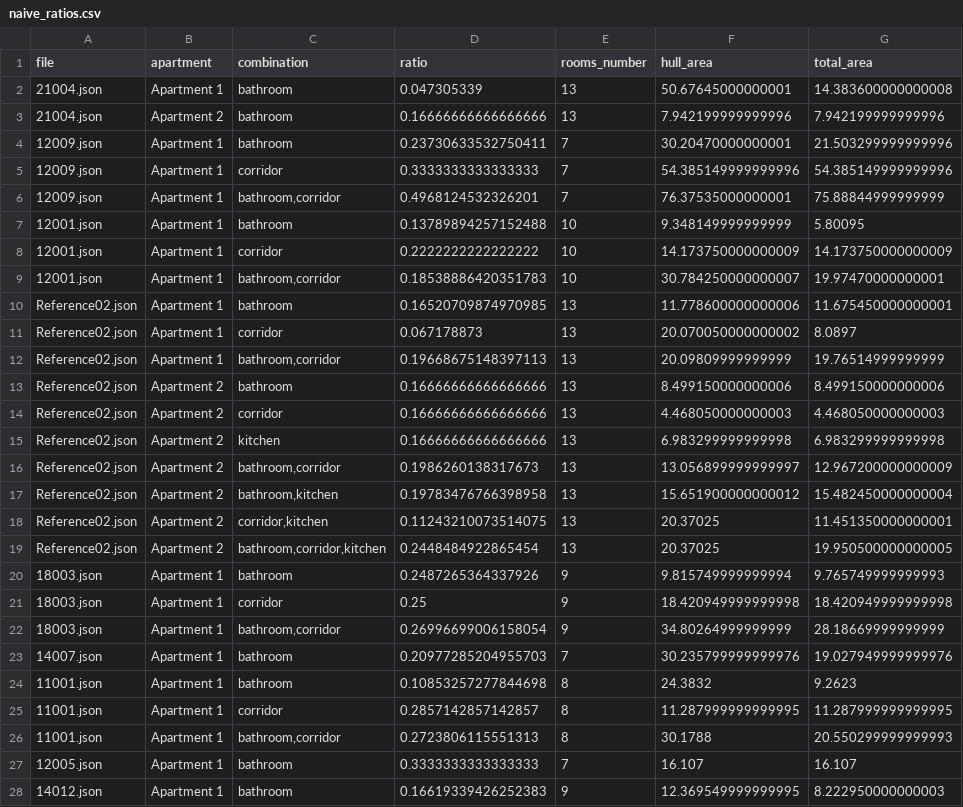
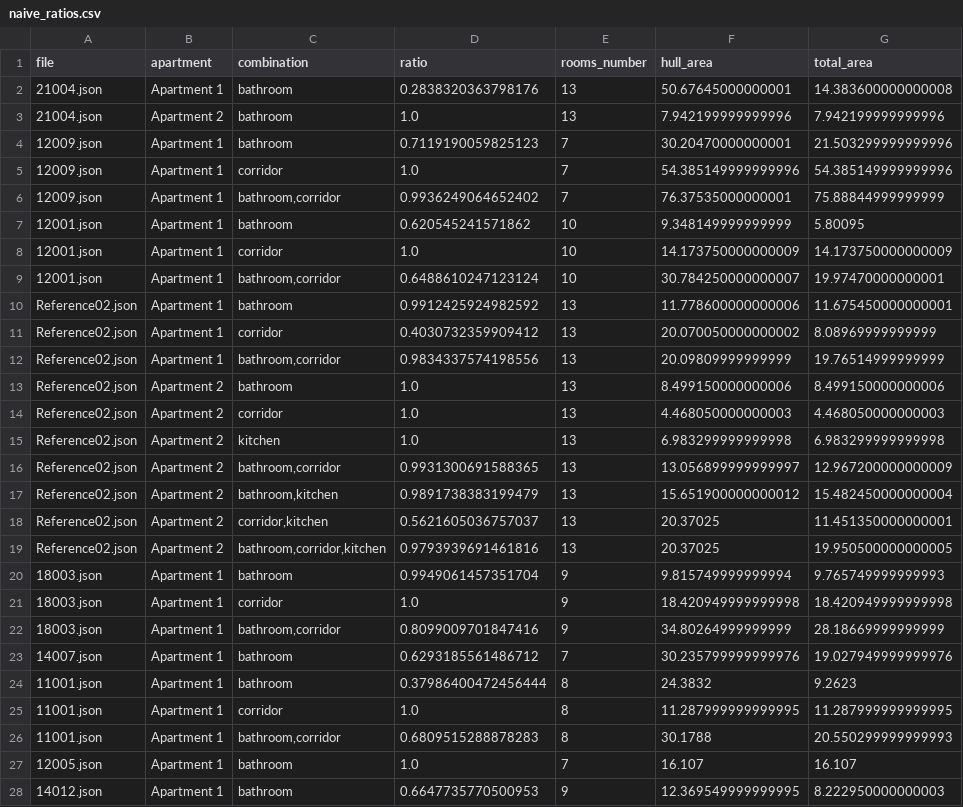
Before and after one commit to kempcao/2025-AEC-Hackathon, a CSV file: results/naive_ratios.csv, drawn as a sheet; only a part is shown; the diff covers the shown part only.

```diff
--- a/results/naive_ratios.csv
+++ b/results/naive_ratios.csv
@@ -1,28 +1,28 @@
 file,apartment,combination,ratio,rooms_number,hull_area,total_area
-21004.json,Apartment 1,bathroom,0.047305339,13,50.67645000000001,14.383600000000008
-21004.json,Apartment 2,bathroom,0.16666666666666666,13,7.942199999999996,7.942199999999996
-12009.json,Apartment 1,bathroom,0.23730633532750411,7,30.20470000000001,21.503299999999996
-12009.json,Apartment 1,corridor,0.3333333333333333,7,54.385149999999996,54.385149999999996
-12009.json,Apartment 1,"bathroom,corridor",0.4968124532326201,7,76.37535000000001,75.88844999999999
-12001.json,Apartment 1,bathroom,0.13789894257152488,10,9.348149999999999,5.80095
-12001.json,Apartment 1,corridor,0.2222222222222222,10,14.173750000000009,14.173750000000009
-12001.json,Apartment 1,"bathroom,corridor",0.18538886420351783,10,30.784250000000007,19.97470000000001
-Reference02.json,Apartment 1,bathroom,0.16520709874970985,13,11.778600000000006,11.675450000000001
-Reference02.json,Apartment 1,corridor,0.067178873,13,20.070050000000002,8.0897
-Reference02.json,Apartment 1,"bathroom,corridor",0.19668675148397113,13,20.09809999999999,19.76514999999999
-Reference02.json,Apartment 2,bathroom,0.16666666666666666,13,8.499150000000006,8.499150000000006
-Reference02.json,Apartment 2,corridor,0.16666666666666666,13,4.468050000000003,4.468050000000003
-Reference02.json,Apartment 2,kitchen,0.16666666666666666,13,6.983299999999998,6.983299999999998
-Reference02.json,Apartment 2,"bathroom,corridor",0.1986260138317673,13,13.056899999999997,12.967200000000009
-Reference02.json,Apartment 2,"bathroom,kitchen",0.19783476766398958,13,15.651900000000012,15.482450000000004
-Reference02.json,Apartment 2,"corridor,kitchen",0.11243210073514075,13,20.37025,11.451350000000001
-Reference02.json,Apartment 2,"bathroom,corridor,kitchen",0.2448484922865454,13,20.37025,19.950500000000005
-18003.json,Apartment 1,bathroom,0.2487265364337926,9,9.815749999999994,9.765749999999993
-18003.json,Apartment 1,corridor,0.25,9,18.420949999999998,18.420949999999998
-18003.json,Apartment 1,"bathroom,corridor",0.26996699006158054,9,34.80264999999999,28.18669999999999
-14007.json,Apartment 1,bathroom,0.20977285204955703,7,30.235799999999976,19.027949999999976
-11001.json,Apartment 1,bathroom,0.10853257277844698,8,24.3832,9.2623
-11001.json,Apartment 1,corridor,0.2857142857142857,8,11.287999999999995,11.287999999999995
-11001.json,Apartment 1,"bathroom,corridor",0.2723806115551313,8,30.1788,20.550299999999993
-12005.json,Apartment 1,bathroom,0.3333333333333333,7,16.107,16.107
-14012.json,Apartment 1,bathroom,0.16619339426252383,9,12.369549999999995,8.222950000000003
+21004.json,Apartment 1,bathroom,0.2838320363798176,13,50.67645000000001,14.383600000000008
+21004.json,Apartment 2,bathroom,1.0,13,7.942199999999996,7.942199999999996
+12009.json,Apartment 1,bathroom,0.7119190059825123,7,30.20470000000001,21.503299999999996
+12009.json,Apartment 1,corridor,1.0,7,54.385149999999996,54.385149999999996
+12009.json,Apartment 1,"bathroom,corridor",0.9936249064652402,7,76.37535000000001,75.88844999999999
+12001.json,Apartment 1,bathroom,0.620545241571862,10,9.348149999999999,5.80095
+12001.json,Apartment 1,corridor,1.0,10,14.173750000000009,14.173750000000009
+12001.json,Apartment 1,"bathroom,corridor",0.6488610247123124,10,30.784250000000007,19.97470000000001
+Reference02.json,Apartment 1,bathroom,0.9912425924982592,13,11.778600000000006,11.675450000000001
+Reference02.json,Apartment 1,corridor,0.4030732359909412,13,20.070050000000002,8.08969999999999
+Reference02.json,Apartment 1,"bathroom,corridor",0.9834337574198556,13,20.09809999999999,19.76514999999999
+Reference02.json,Apartment 2,bathroom,1.0,13,8.499150000000006,8.499150000000006
+Reference02.json,Apartment 2,corridor,1.0,13,4.468050000000003,4.468050000000003
+Reference02.json,Apartment 2,kitchen,1.0,13,6.983299999999998,6.983299999999998
+Reference02.json,Apartment 2,"bathroom,corridor",0.9931300691588365,13,13.056899999999997,12.967200000000009
+Reference02.json,Apartment 2,"bathroom,kitchen",0.9891738383199479,13,15.651900000000012,15.482450000000004
+Reference02.json,Apartment 2,"corridor,kitchen",0.5621605036757037,13,20.37025,11.451350000000001
+Reference02.json,Apartment 2,"bathroom,corridor,kitchen",0.9793939691461816,13,20.37025,19.950500000000005
+18003.json,Apartment 1,bathroom,0.9949061457351704,9,9.815749999999994,9.765749999999993
+18003.json,Apartment 1,corridor,1.0,9,18.420949999999998,18.420949999999998
+18003.json,Apartment 1,"bathroom,corridor",0.8099009701847416,9,34.80264999999999,28.18669999999999
+14007.json,Apartment 1,bathroom,0.6293185561486712,7,30.235799999999976,19.027949999999976
+11001.json,Apartment 1,bathroom,0.37986400472456444,8,24.3832,9.2623
+11001.json,Apartment 1,corridor,1.0,8,11.287999999999995,11.287999999999995
+11001.json,Apartment 1,"bathroom,corridor",0.6809515288878283,8,30.1788,20.550299999999993
+12005.json,Apartment 1,bathroom,1.0,7,16.107,16.107
+14012.json,Apartment 1,bathroom,0.6647735770500953,9,12.369549999999995,8.222950000000003
```
Also changed, not shown: 8 edited cells elsewhere in this file, 9 other files.
